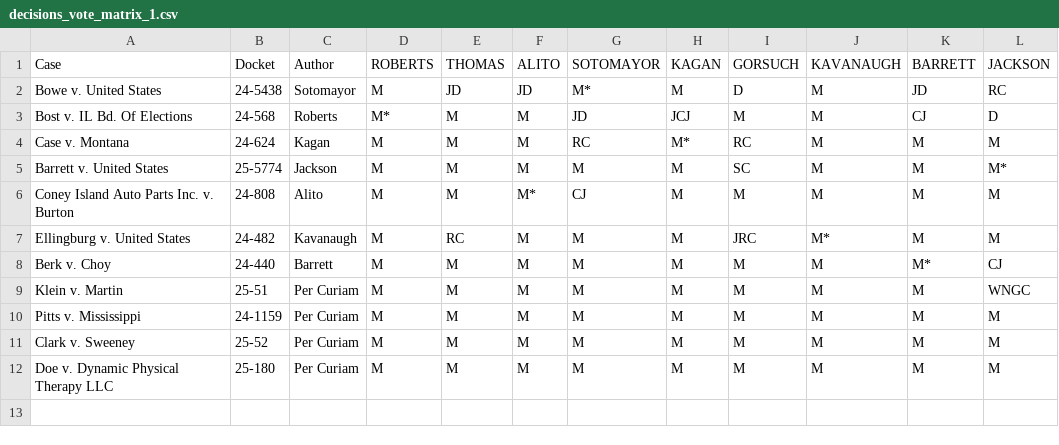
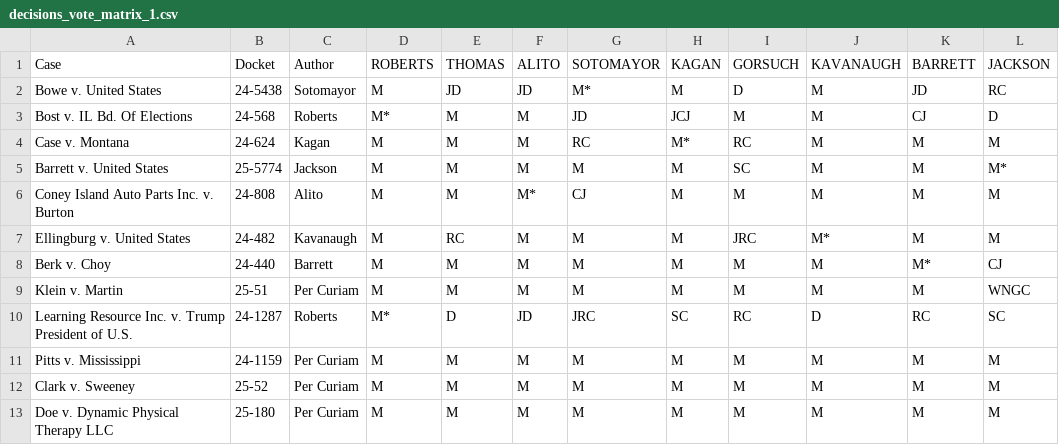
Before and after one commit to JakeTruscott/scotuswatch, a CSV file: Stat Reviews/OT25_StatReview/decisions/tables/decisions_vote_matrix_1.csv, drawn as a sheet; the diff names each change by its address in the sheet, - before the commit and + after, or states it on an @@ line.

```diff
--- a/Stat Reviews/OT25_StatReview/decisions/tables/decisions_vote_matrix_1.csv
+++ b/Stat Reviews/OT25_StatReview/decisions/tables/decisions_vote_matrix_1.csv
+row 10: Learning Resource Inc. v. Trump President of U.S. | 24-1287 | Roberts | M* | D | JD | JRC | SC | RC | D | RC | SC
```
Also changed, not shown: Stat Reviews/OT25_StatReview/cases_master/cases_master_file_OT25.csv, Stat Reviews/OT25_StatReview/decisions/data/OT_25_Decisions.csv, 15 other files.
